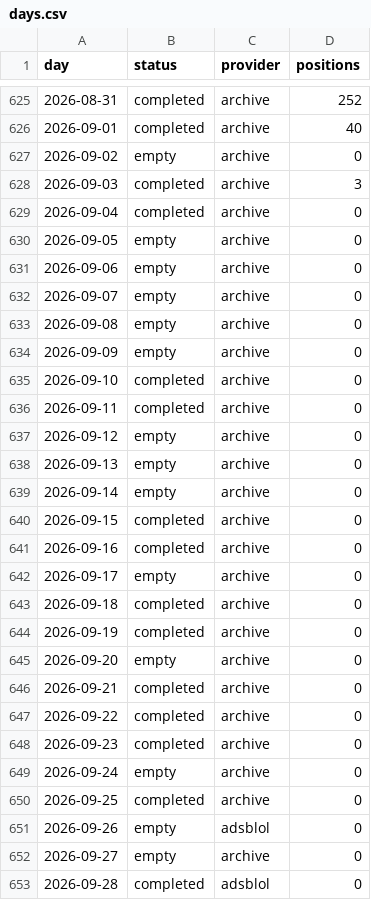
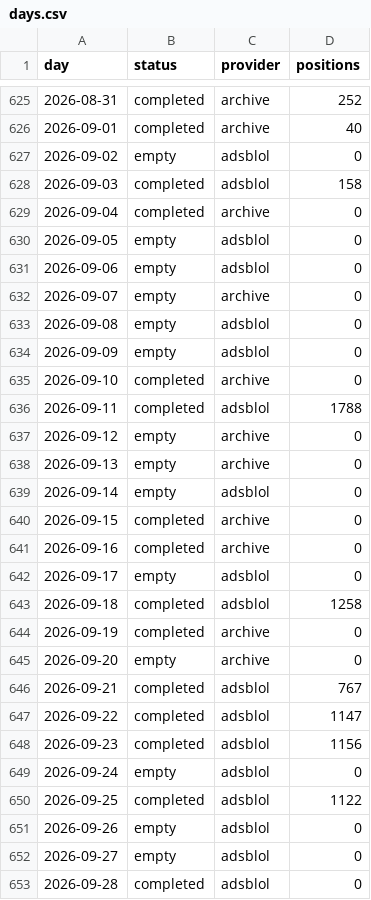
Before and after one commit to peterridzon/lietadielka, a CSV file: data/observations/505fa0/days.csv, drawn as a sheet; only a part is shown, gaps mark what is left out; the diff covers the shown part only.

Commit message:
data: zber 2026-10-11

```diff
--- a/data/observations/505fa0/days.csv
+++ b/data/observations/505fa0/days.csv
@@ -626,28 +626,28 @@ day,status,provider,positions
 2026-09-01,completed,archive,40
-2026-09-02,empty,archive,0
-2026-09-03,completed,archive,3
+2026-09-02,empty,adsblol,0
+2026-09-03,completed,adsblol,158
 2026-09-04,completed,archive,0
-2026-09-05,empty,archive,0
-2026-09-06,empty,archive,0
+2026-09-05,empty,adsblol,0
+2026-09-06,empty,adsblol,0
 2026-09-07,empty,archive,0
-2026-09-08,empty,archive,0
-2026-09-09,empty,archive,0
+2026-09-08,empty,adsblol,0
+2026-09-09,empty,adsblol,0
 2026-09-10,completed,archive,0
-2026-09-11,completed,archive,0
+2026-09-11,completed,adsblol,1788
 2026-09-12,empty,archive,0
 2026-09-13,empty,archive,0
-2026-09-14,empty,archive,0
+2026-09-14,empty,adsblol,0
 2026-09-15,completed,archive,0
 2026-09-16,completed,archive,0
-2026-09-17,empty,archive,0
-2026-09-18,completed,archive,0
+2026-09-17,empty,adsblol,0
+2026-09-18,completed,adsblol,1258
 2026-09-19,completed,archive,0
 2026-09-20,empty,archive,0
-2026-09-21,completed,archive,0
-2026-09-22,completed,archive,0
-2026-09-23,completed,archive,0
-2026-09-24,empty,archive,0
-2026-09-25,completed,archive,0
+2026-09-21,completed,adsblol,767
+2026-09-22,completed,adsblol,1147
+2026-09-23,completed,adsblol,1156
+2026-09-24,empty,adsblol,0
+2026-09-25,completed,adsblol,1122
 2026-09-26,empty,adsblol,0
-2026-09-27,empty,archive,0
+2026-09-27,empty,adsblol,0
 2026-09-28,completed,adsblol,0
```
Also changed, not shown: 9 edited cells elsewhere in this file, data/observations/505c06/days.csv, data/observations/505c07/days.csv, 2 other files.
